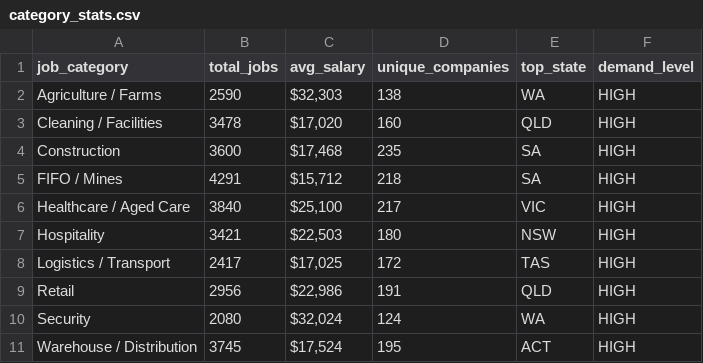
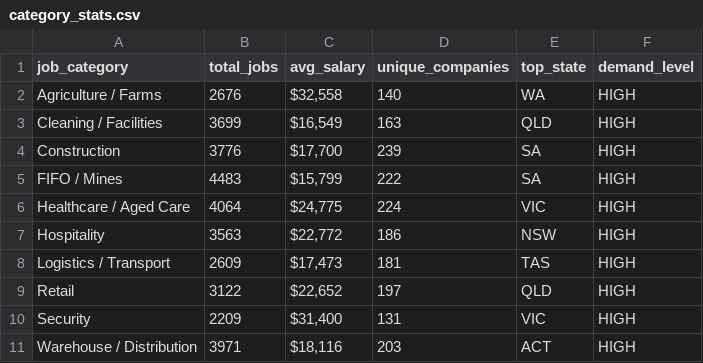
Before and after one commit to picaaart/Seekscrapper, a CSV file: data/category_stats.csv, drawn as a sheet.

```diff
--- a/data/category_stats.csv
+++ b/data/category_stats.csv
@@ -1,11 +1,11 @@
 job_category,total_jobs,avg_salary,unique_companies,top_state,demand_level
-Agriculture / Farms,2590,"$32,303",138,WA,HIGH
-Cleaning / Facilities,3478,"$17,020",160,QLD,HIGH
-Construction,3600,"$17,468",235,SA,HIGH
-FIFO / Mines,4291,"$15,712",218,SA,HIGH
-Healthcare / Aged Care,3840,"$25,100",217,VIC,HIGH
-Hospitality,3421,"$22,503",180,NSW,HIGH
-Logistics / Transport,2417,"$17,025",172,TAS,HIGH
-Retail,2956,"$22,986",191,QLD,HIGH
-Security,2080,"$32,024",124,WA,HIGH
-Warehouse / Distribution,3745,"$17,524",195,ACT,HIGH
+Agriculture / Farms,2676,"$32,558",140,WA,HIGH
+Cleaning / Facilities,3699,"$16,549",163,QLD,HIGH
+Construction,3776,"$17,700",239,SA,HIGH
+FIFO / Mines,4483,"$15,799",222,SA,HIGH
+Healthcare / Aged Care,4064,"$24,775",224,VIC,HIGH
+Hospitality,3563,"$22,772",186,NSW,HIGH
+Logistics / Transport,2609,"$17,473",181,TAS,HIGH
+Retail,3122,"$22,652",197,QLD,HIGH
+Security,2209,"$31,400",131,VIC,HIGH
+Warehouse / Distribution,3971,"$18,116",203,ACT,HIGH
```
Also changed, not shown: data/location_stats.csv, data/monthly_trends.csv, 4 other files.
